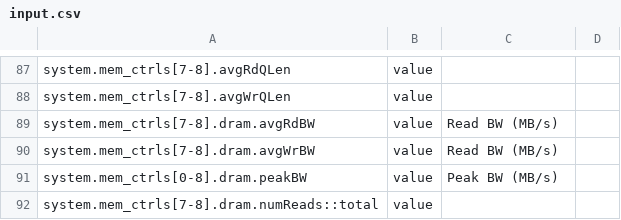
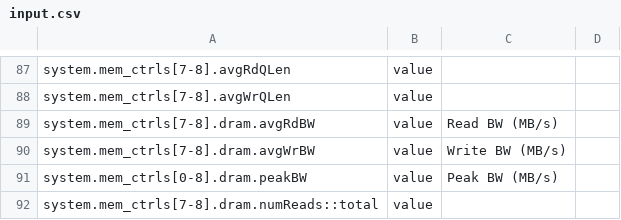
Before and after one commit to polpetras/gem5-stats-parser-visualizer, a CSV file: input/input.csv, drawn as a sheet; only a part is shown, gaps mark what is left out.

```diff
--- a/input/input.csv
+++ b/input/input.csv
@@ -89,3 +89,3 @@ system.mem_ctrls[7-8].avgWrQLen,value,,
 system.mem_ctrls[7-8].dram.avgRdBW,value,Read BW (MB/s),
-system.mem_ctrls[7-8].dram.avgWrBW,value,Read BW (MB/s),
+system.mem_ctrls[7-8].dram.avgWrBW,value,Write BW (MB/s),
 system.mem_ctrls[0-8].dram.peakBW,value,Peak BW (MB/s),
```
Also changed, not shown: 1 other file.
